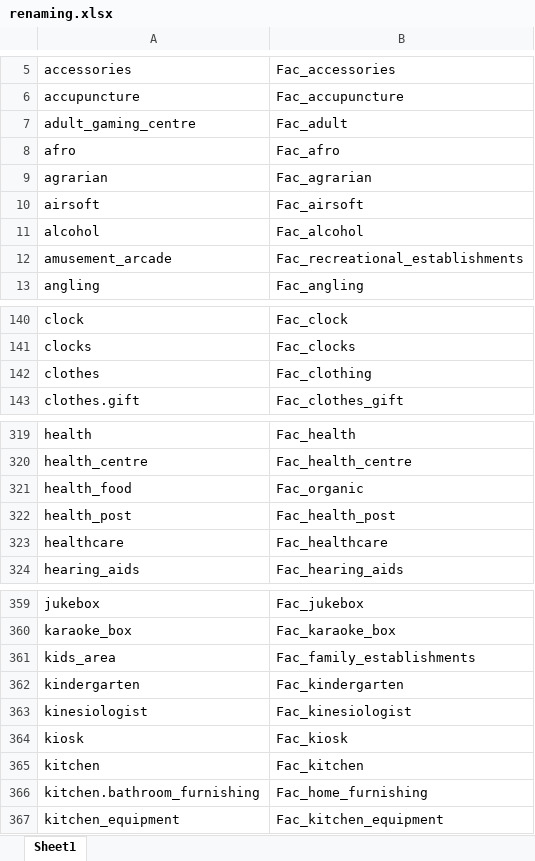
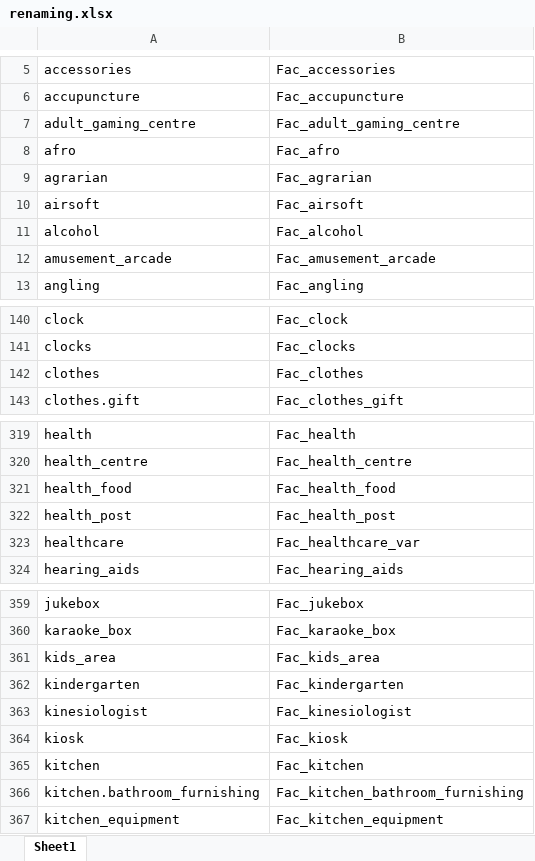
Before and after one commit to luisamlr/smartproject, an Excel workbook: renaming.xlsx, sheet Sheet1, drawn as a sheet; only a part is shown, gaps mark what is left out; values as stored, in another font and other column widths than the file's, no borders; table styles not drawn; the diff covers the shown part only; the diff names each change by its address in the sheet, - before the commit and + after, or states it on an @@ line.

```diff
--- a/renaming.xlsx (sheet Sheet1)
+++ b/renaming.xlsx (sheet Sheet1)
-B7: Fac_adult
+B7: Fac_adult_gaming_centre
-B12: Fac_recreational_establishments
+B12: Fac_amusement_arcade
-B142: Fac_clothing
+B142: Fac_clothes
-B321: Fac_organic
+B321: Fac_health_food
-B323: Fac_healthcare
+B323: Fac_healthcare_var
-B361: Fac_family_establishments
+B361: Fac_kids_area
-B366: Fac_home_furnishing
+B366: Fac_kitchen_bathroom_furnishing
```
Also changed, not shown: 6 edited cells elsewhere in this sheet, 3 other files.
